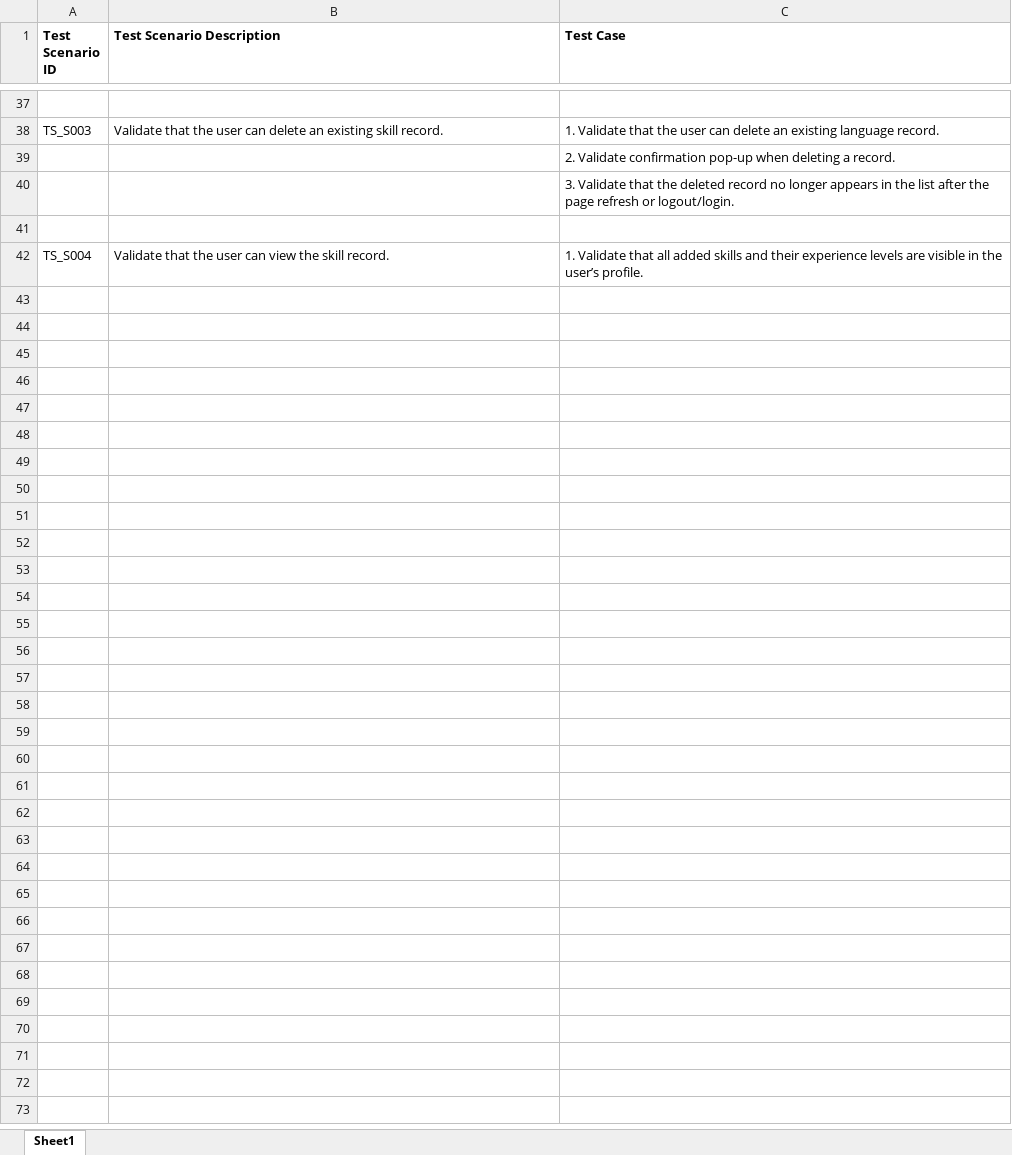
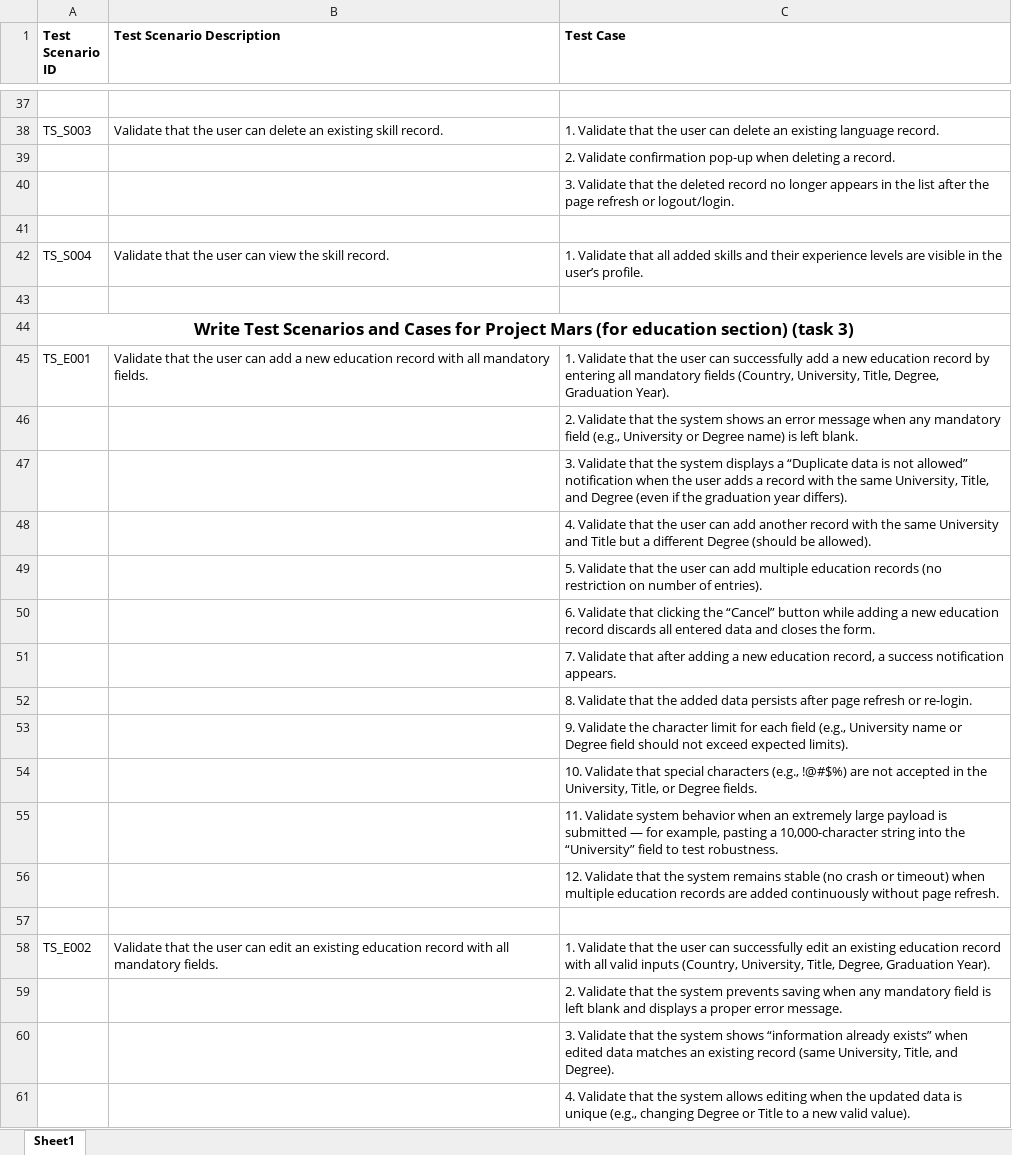
Before and after one commit to BugTrackerStudio/On-Boarding-Internship-Task, an Excel workbook: TA_Mars_Test Cases.xlsx, sheet Sheet1, drawn as a sheet; only a part is shown, gaps mark what is left out; values as stored, in another font and other column widths than the file's, no borders; the diff covers the shown part only; the diff names each change by its address in the sheet, - before the commit and + after, or states it on an @@ line.

Commit message:
Create a test case covering education and certificate feature in Mars Project

```diff
--- a/TA_Mars_Test Cases.xlsx (sheet Sheet1)
+++ b/TA_Mars_Test Cases.xlsx (sheet Sheet1)
+row 43: (empty)
+row 44: Write Test Scenarios and Cases for Project Mars (for education section) (task 3)
+row 45: TS_E001 | Validate that the user can add a new education record with all mandatory fields. | 1. Validate that the user can successfully add a new education record by entering all mandatory fields (Country, University, Title, Degree, Graduation Year).
+row 46:  |  | 2. Validate that the system shows an error message when any mandatory field (e.g., University or Degree name) is left blank.
+row 47:  |  | 3. Validate that the system displays a “Duplicate data is not allowed” notification when the user adds a record with the same University, Title, and Degree (even if the graduation year differs).
+row 48:  |  | 4. Validate that the user can add another record with the same University and Title but a different Degree (should be allowed).
+row 49:  |  | 5. Validate that the user can add multiple education records (no restriction on number of entries).
+row 50:  |  | 6. Validate that clicking the “Cancel” button while adding a new education record discards all entered data and closes the form.
+row 51:  |  | 7. Validate that after adding a new education record, a success notification appears.
+row 52:  |  | 8. Validate that the added data persists after page refresh or re-login.
+row 53:  |  | 9. Validate the character limit for each field (e.g., University name or Degree field should not exceed expected limits).
+row 54:  |  | 10. Validate that special characters (e.g., !@#$%) are not accepted in the University, Title, or Degree fields.
+row 55:  |  | 11. Validate system behavior when an extremely large payload is submitted — for example, pasting a 10,000-character string into the “University” field to test robustness.
+row 56:  |  | 12. Validate that the system remains stable (no crash or timeout) when multiple education records are added continuously without page refresh.
+row 57: (empty)
+row 58: TS_E002 | Validate that the user can edit an existing education record with all mandatory fields. | 1. Validate that the user can successfully edit an existing education record with all valid inputs (Country, University, Title, Degree, Graduation Year).
+row 59:  |  | 2. Validate that the system prevents saving when any mandatory field is left blank and displays a proper error message.
+row 60:  |  | 3. Validate that the system shows “information already exists” when edited data matches an existing record (same University, Title, and Degree).
+row 61:  |  | 4. Validate that the system allows editing when the updated data is unique (e.g., changing Degree or Title to a new valid value).
```
Also changed, not shown: 53 added rows elsewhere in this sheet, 1 other file.
